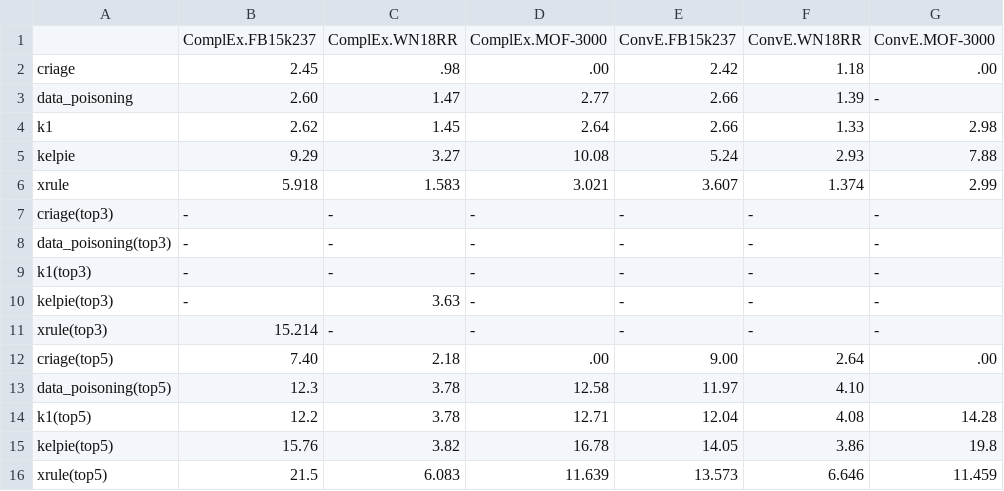
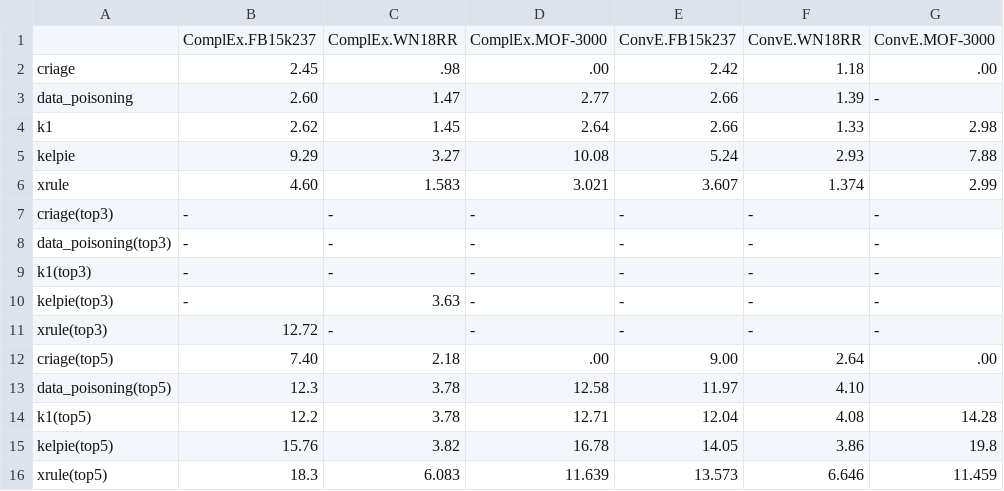
Before and after one commit to sunieee/eXpath, a CSV file: reproducibility_images/explanation_lengths_table.csv, drawn as a sheet.

```diff
--- a/reproducibility_images/explanation_lengths_table.csv
+++ b/reproducibility_images/explanation_lengths_table.csv
@@ -5,3 +5,3 @@ k1,2.62,1.45,2.64,2.66,1.33,2.98
 kelpie,9.29,3.27,10.08,5.24,2.93,7.88
-xrule,5.918,1.583,3.021,3.607,1.374,2.99
+xrule,4.60,1.583,3.021,3.607,1.374,2.99
 criage(top3),-,-,-,-,-,-
@@ -10,3 +10,3 @@ k1(top3),-,-,-,-,-,-
 kelpie(top3),-,3.63,-,-,-,-
-xrule(top3),15.214,-,-,-,-,-
+xrule(top3),12.72,-,-,-,-,-
 criage(top5),7.40,2.18,.00,9.00,2.64,.00
@@ -15,2 +15,2 @@ k1(top5),12.2,3.78,12.71,12.04,4.08,14.28
 kelpie(top5),15.76,3.82,16.78,14.05,3.86,19.8
-xrule(top5),21.5,6.083,11.639,13.573,6.646,11.459
+xrule(top5),18.3,6.083,11.639,13.573,6.646,11.459
```
Also changed, not shown: reproducibility_images/end_to_end_table.csv, 10 other files.
